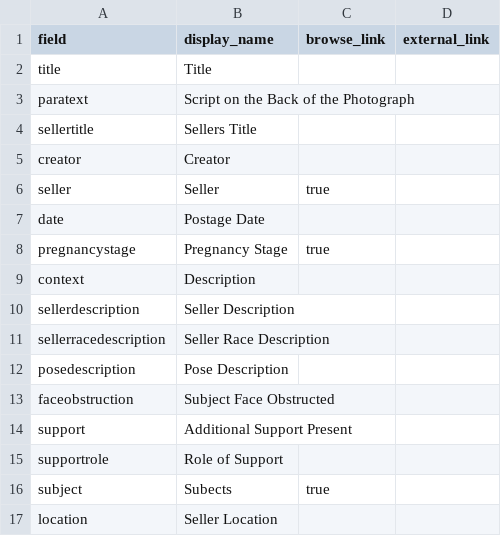
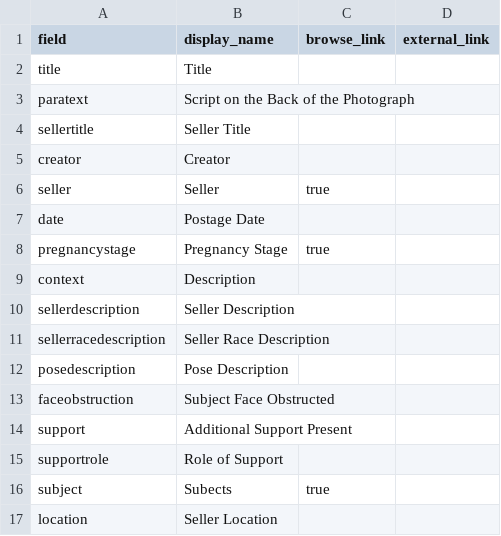
Before and after one commit to madisoncissell/the-pregnant-image, a CSV file: _data/config-metadata.csv, drawn as a sheet.

Commit message:
Update config-metadata.csv

```diff
--- a/_data/config-metadata.csv
+++ b/_data/config-metadata.csv
@@ -3,3 +3,3 @@ title,Title,,
 paratext,Script on the Back of the Photograph,,
-sellertitle,Sellers Title,,
+sellertitle,Seller Title,,
 creator,Creator,,
```
